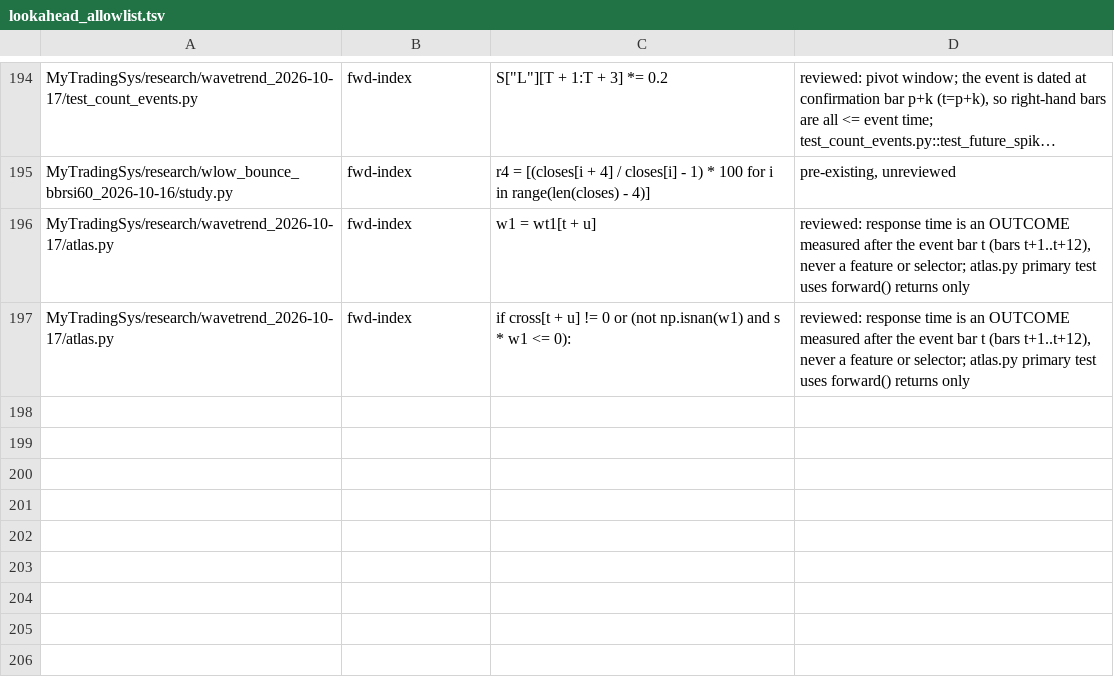
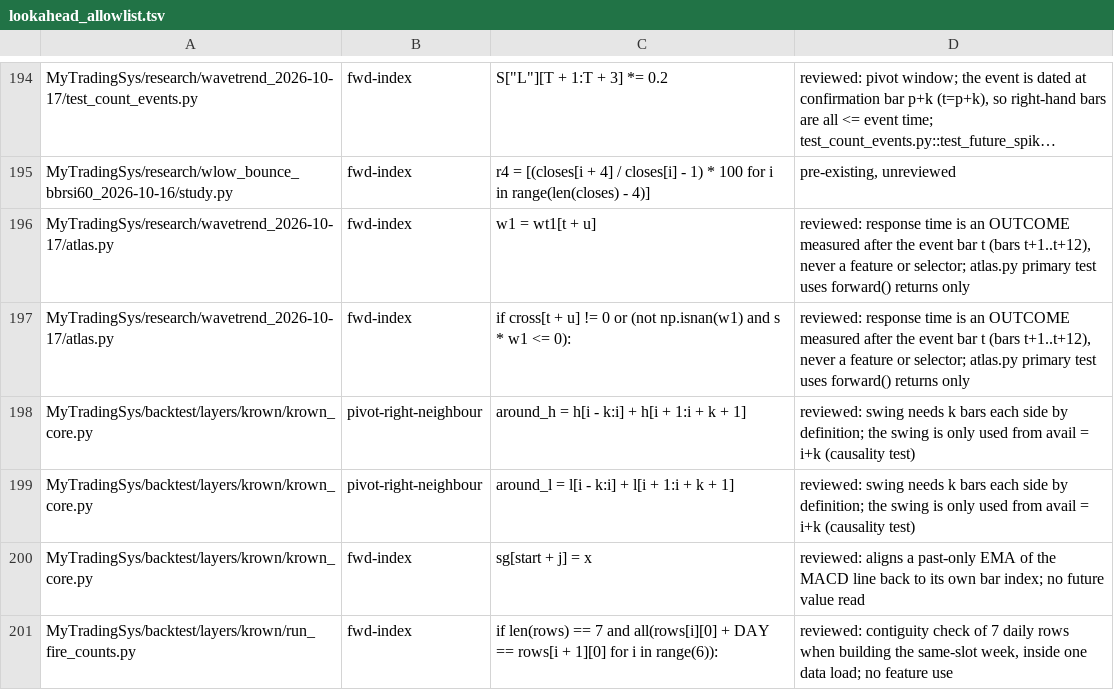
Before and after one commit to jishusharma/mts, a TSV file: scripts/dev/lookahead_allowlist.tsv, drawn as a sheet; only a part is shown, gaps mark what is left out; long unchanged cells end in ….

```diff
--- a/scripts/dev/lookahead_allowlist.tsv
+++ b/scripts/dev/lookahead_allowlist.tsv
@@ -197 +197,5 @@ MyTradingSys/research/wavetrend_2026-10-17/atlas.py	fwd-index	w1 = wt1[t + u]	re
 MyTradingSys/research/wavetrend_2026-10-17/atlas.py	fwd-index	if cross[t + u] != 0 or (not np.isnan(w1) and s * w1 <= 0):	reviewed: response time is an OUTCOME measured after the event bar t (bars t+1..t+12), never a feature or selector; atlas.py primary test uses forward() returns only
+MyTradingSys/backtest/layers/krown/krown_core.py	pivot-right-neighbour	around_h = h[i - k:i] + h[i + 1:i + k + 1]	reviewed: swing needs k bars each side by definition; the swing is only used from avail = i+k (causality test)
+MyTradingSys/backtest/layers/krown/krown_core.py	pivot-right-neighbour	around_l = l[i - k:i] + l[i + 1:i + k + 1]	reviewed: swing needs k bars each side by definition; the swing is only used from avail = i+k (causality test)
+MyTradingSys/backtest/layers/krown/krown_core.py	fwd-index	sg[start + j] = x	reviewed: aligns a past-only EMA of the MACD line back to its own bar index; no future value read
+MyTradingSys/backtest/layers/krown/run_fire_counts.py	fwd-index	if len(rows) == 7 and all(rows[i][0] + DAY == rows[i + 1][0] for i in range(6)):	reviewed: contiguity check of 7 daily rows when building the same-slot week, inside one data load; no feature use
```
Also changed, not shown: 10 other files.
